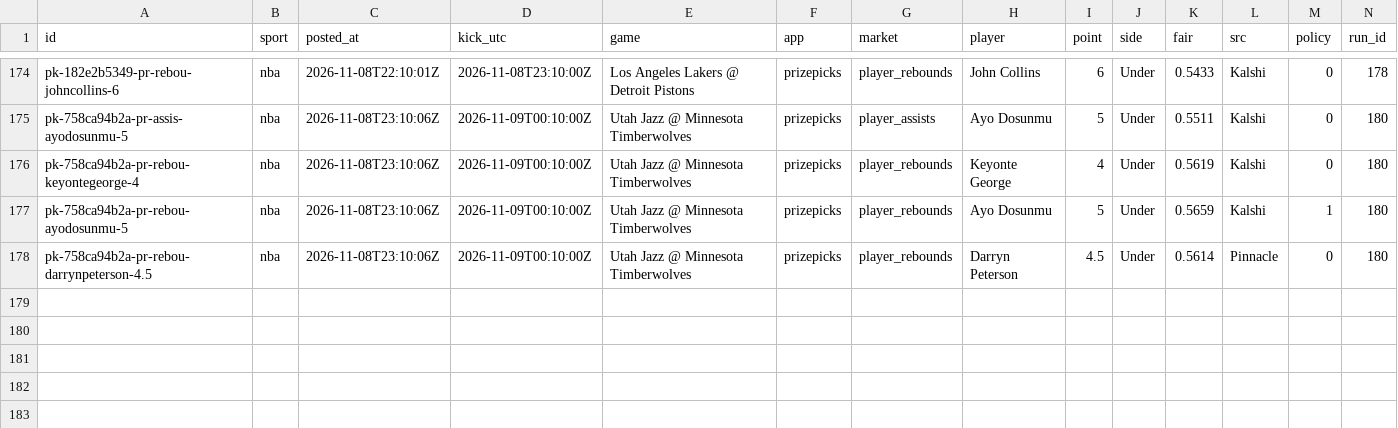
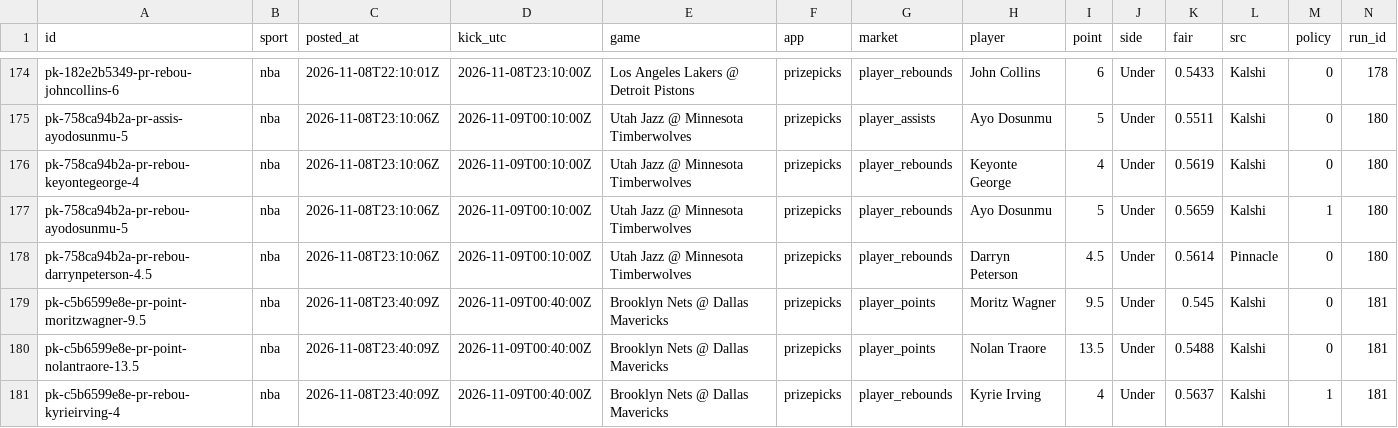
Before and after one commit to grahambirch99/closing-line-club, a CSV file: data/nba/pickem_legs.csv, drawn as a sheet; only a part is shown, gaps mark what is left out; rows hold the shown columns only; the diff names each change by its address in the sheet, - before the commit and + after, or states it on an @@ line.

```diff
--- a/data/nba/pickem_legs.csv
+++ b/data/nba/pickem_legs.csv
+row 179: pk-c5b6599e8e-pr-point-moritzwagner-9.5 | nba | 2026-11-08T23:40:09Z | 2026-11-09T00:40:00Z | Brooklyn Nets @ Dallas Mavericks | prizepicks | player_points | Moritz Wagner | 9.5 | Under | 0.545 | Kalshi | 0 | 181
+row 180: pk-c5b6599e8e-pr-point-nolantraore-13.5 | nba | 2026-11-08T23:40:09Z | 2026-11-09T00:40:00Z | Brooklyn Nets @ Dallas Mavericks | prizepicks | player_points | Nolan Traore | 13.5 | Under | 0.5488 | Kalshi | 0 | 181
+row 181: pk-c5b6599e8e-pr-rebou-kyrieirving-4 | nba | 2026-11-08T23:40:09Z | 2026-11-09T00:40:00Z | Brooklyn Nets @ Dallas Mavericks | prizepicks | player_rebounds | Kyrie Irving | 4 | Under | 0.5637 | Kalshi | 1 | 181
```
Also changed, not shown: 2 other files.
